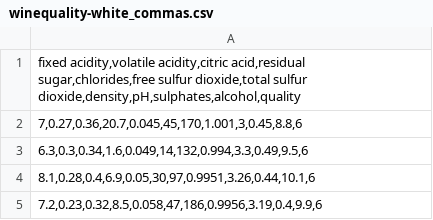
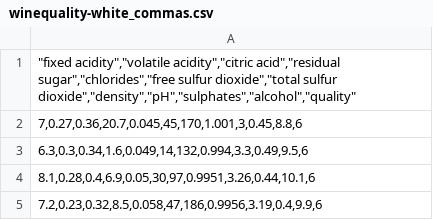
Before and after one commit to sebastiandaliramirez/CSV, a CSV file: winequality-white_commas.csv, drawn as a sheet; only a part is shown.

Commit message:
Add files via upload

```diff
--- a/winequality-white_commas.csv
+++ b/winequality-white_commas.csv
@@ -1,2 +1,2 @@
-"fixed acidity,volatile acidity,citric acid,residual sugar,chlorides,free sulfur dioxide,total sulfur dioxide,density,pH,sulphates,alcohol,quality"
+"""fixed acidity"",""volatile acidity"",""citric acid"",""residual sugar"",""chlorides"",""free sulfur dioxide"",""total sulfur dioxide"",""density"",""pH"",""sulphates"",""alcohol"",""quality"""
 "7,0.27,0.36,20.7,0.045,45,170,1.001,3,0.45,8.8,6"
```
